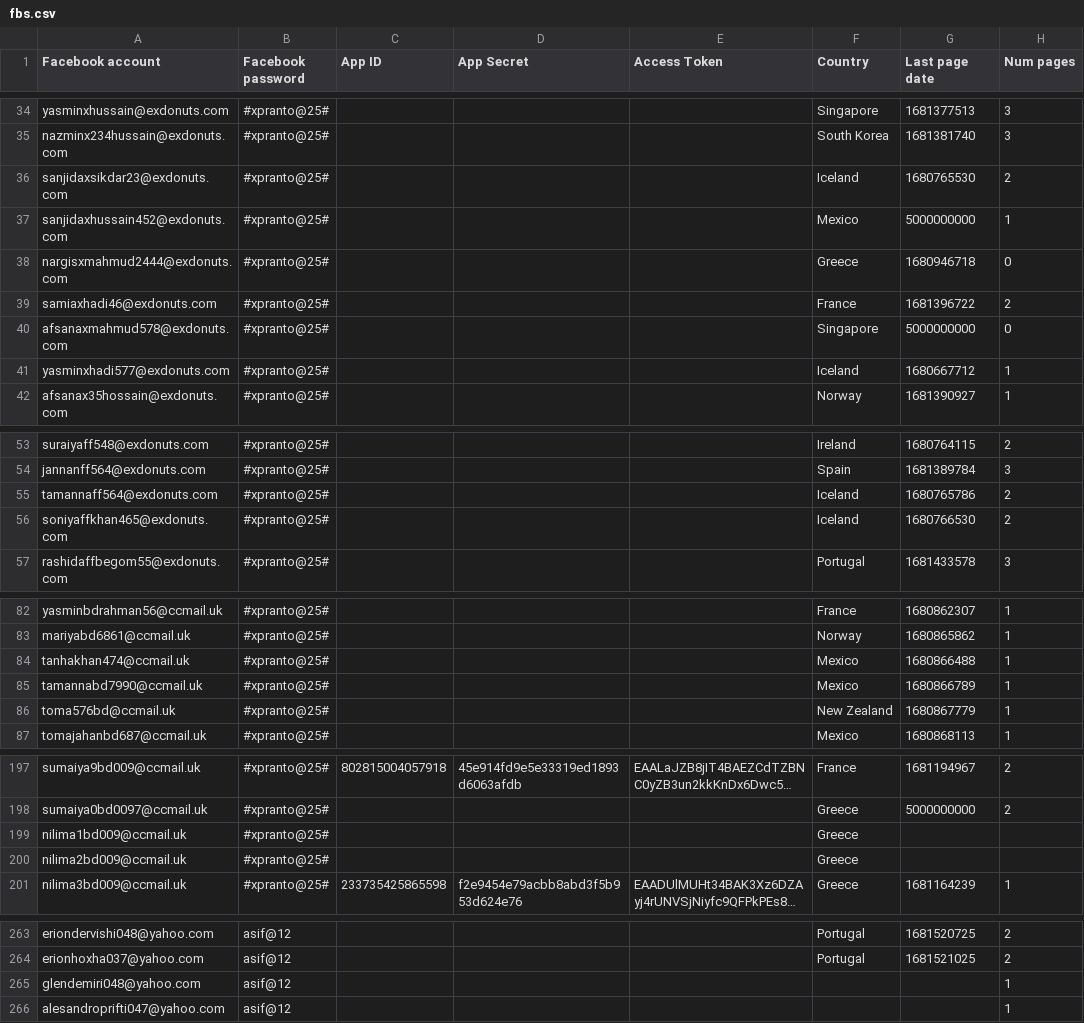
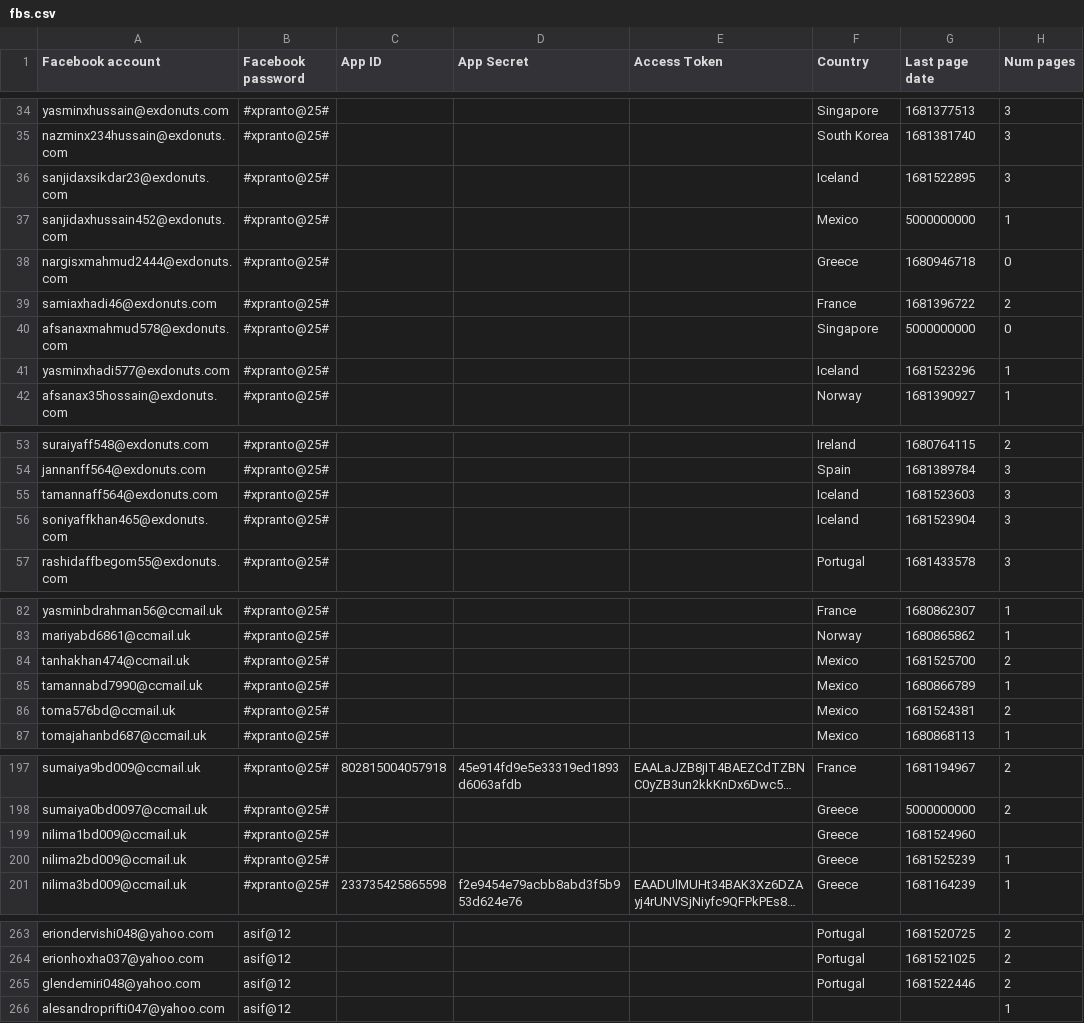
Before and after one commit to sammiphone6/Content_Arbitrage, a CSV file: account_adding/data/fbs.csv, drawn as a sheet; only a part is shown, gaps mark what is left out; long unchanged cells end in …; the diff covers the shown part only; the diff names each change by its address in the sheet, - before the commit and + after, or states it on an @@ line.

```diff
--- a/account_adding/data/fbs.csv
+++ b/account_adding/data/fbs.csv
-G36 (Last page date): 1680765530
+G36 (Last page date): 1681522895
-H36 (Num pages): 2
+H36 (Num pages): 3
-G41 (Last page date): 1680667712
+G41 (Last page date): 1681523296
-G55 (Last page date): 1680765786
+G55 (Last page date): 1681523603
-H55:H56 (Num pages): 2
+H55:H56 (Num pages): 3
-G56 (Last page date): 1680766530
+G56 (Last page date): 1681523904
-G84 (Last page date): 1680866488
+G84 (Last page date): 1681525700
-H84 (Num pages): 1
+H84 (Num pages): 2
-F86 (Country): New Zealand
+F86 (Country): Mexico
-G86 (Last page date): 1680867779
+G86 (Last page date): 1681524381
-H86 (Num pages): 1
+H86 (Num pages): 2
-G199 (Last page date): (empty)
+G199 (Last page date): 1681524960
-G200 (Last page date): (empty)
+G200 (Last page date): 1681525239
-H200 (Num pages): (empty)
+H200 (Num pages): 1
-F265 (Country): (empty)
+F265 (Country): Portugal
-G265 (Last page date): (empty)
+G265 (Last page date): 1681522446
-H265 (Num pages): 1
+H265 (Num pages): 2
```
Also changed, not shown: 1 edited cell elsewhere in this file, account_adding/data/instas.csv, 9 other files.
